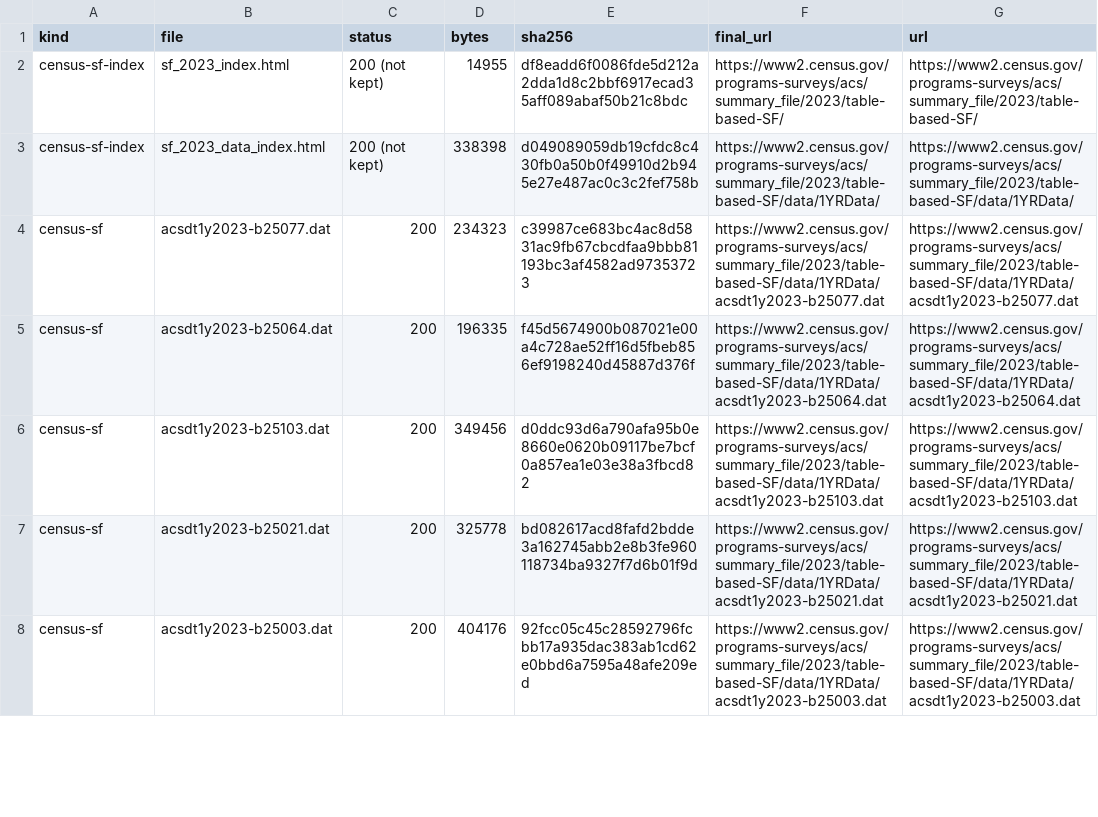
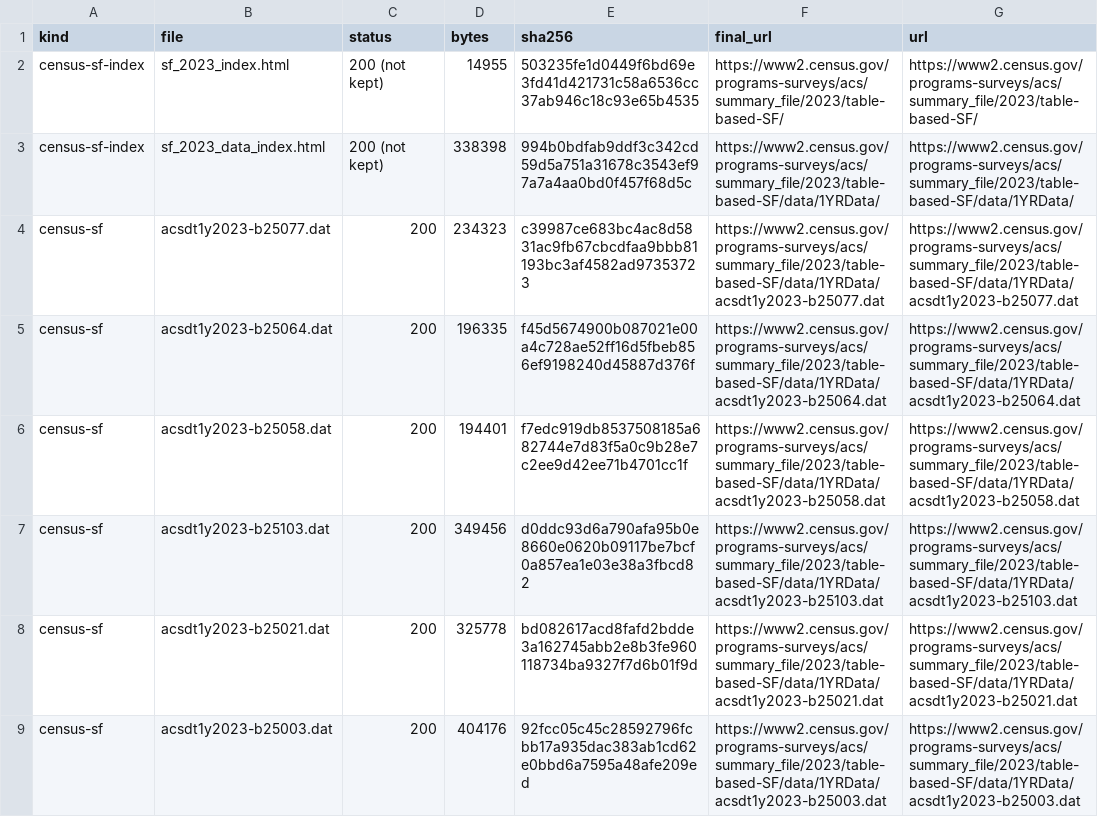
Before and after one commit to DiogoRibeiro7/data, a TSV file: ingest/us-rent-or-buy/manifest_acs.tsv, drawn as a sheet; only a part is shown; the diff covers the shown part only.

Commit message:
Ingest run for US rent-or-buy sources (2026-11-22T23:21Z)

```diff
--- a/ingest/us-rent-or-buy/manifest_acs.tsv
+++ b/ingest/us-rent-or-buy/manifest_acs.tsv
@@ -1,6 +1,7 @@
 kind	file	status	bytes	sha256	final_url	url
-census-sf-index	sf_2023_index.html	200 (not kept)	14955	df8eadd6f0086fde5d212a2dda1d8c2bbf6917ecad35aff089abaf50b21c8bdc	https://www2.census.gov/programs-surveys/acs/summary_file/2023/table-based-SF/	https://www2.census.gov/programs-surveys/acs/summary_file/2023/table-based-SF/
-census-sf-index	sf_2023_data_index.html	200 (not kept)	338398	d049089059db19cfdc8c430fb0a50b0f49910d2b945e27e487ac0c3c2fef758b	https://www2.census.gov/programs-surveys/acs/summary_file/2023/table-based-SF/data/1YRData/	https://www2.census.gov/programs-surveys/acs/summary_file/2023/table-based-SF/data/1YRData/
+census-sf-index	sf_2023_index.html	200 (not kept)	14955	503235fe1d0449f6bd69e3fd41d421731c58a6536cc37ab946c18c93e65b4535	https://www2.census.gov/programs-surveys/acs/summary_file/2023/table-based-SF/	https://www2.census.gov/programs-surveys/acs/summary_file/2023/table-based-SF/
+census-sf-index	sf_2023_data_index.html	200 (not kept)	338398	994b0bdfab9ddf3c342cd59d5a751a31678c3543ef97a7a4aa0bd0f457f68d5c	https://www2.census.gov/programs-surveys/acs/summary_file/2023/table-based-SF/data/1YRData/	https://www2.census.gov/programs-surveys/acs/summary_file/2023/table-based-SF/data/1YRData/
 census-sf	acsdt1y2023-b25077.dat	200	234323	c39987ce683bc4ac8d5831ac9fb67cbcdfaa9bbb81193bc3af4582ad97353723	https://www2.census.gov/programs-surveys/acs/summary_file/2023/table-based-SF/data/1YRData/acsdt1y2023-b25077.dat	https://www2.census.gov/programs-surveys/acs/summary_file/2023/table-based-SF/data/1YRData/acsdt1y2023-b25077.dat
 census-sf	acsdt1y2023-b25064.dat	200	196335	f45d5674900b087021e00a4c728ae52ff16d5fbeb856ef9198240d45887d376f	https://www2.census.gov/programs-surveys/acs/summary_file/2023/table-based-SF/data/1YRData/acsdt1y2023-b25064.dat	https://www2.census.gov/programs-surveys/acs/summary_file/2023/table-based-SF/data/1YRData/acsdt1y2023-b25064.dat
+census-sf	acsdt1y2023-b25058.dat	200	194401	f7edc919db8537508185a682744e7d83f5a0c9b28e7c2ee9d42ee71b4701cc1f	https://www2.census.gov/programs-surveys/acs/summary_file/2023/table-based-SF/data/1YRData/acsdt1y2023-b25058.dat	https://www2.census.gov/programs-surveys/acs/summary_file/2023/table-based-SF/data/1YRData/acsdt1y2023-b25058.dat
 census-sf	acsdt1y2023-b25103.dat	200	349456	d0ddc93d6a790afa95b0e8660e0620b09117be7bcf0a857ea1e03e38a3fbcd82	https://www2.census.gov/programs-surveys/acs/summary_file/2023/table-based-SF/data/1YRData/acsdt1y2023-b25103.dat	https://www2.census.gov/programs-surveys/acs/summary_file/2023/table-based-SF/data/1YRData/acsdt1y2023-b25103.dat
```
Also changed, not shown: 1 added row and 2 edited cells elsewhere in this file, 10 other files.
